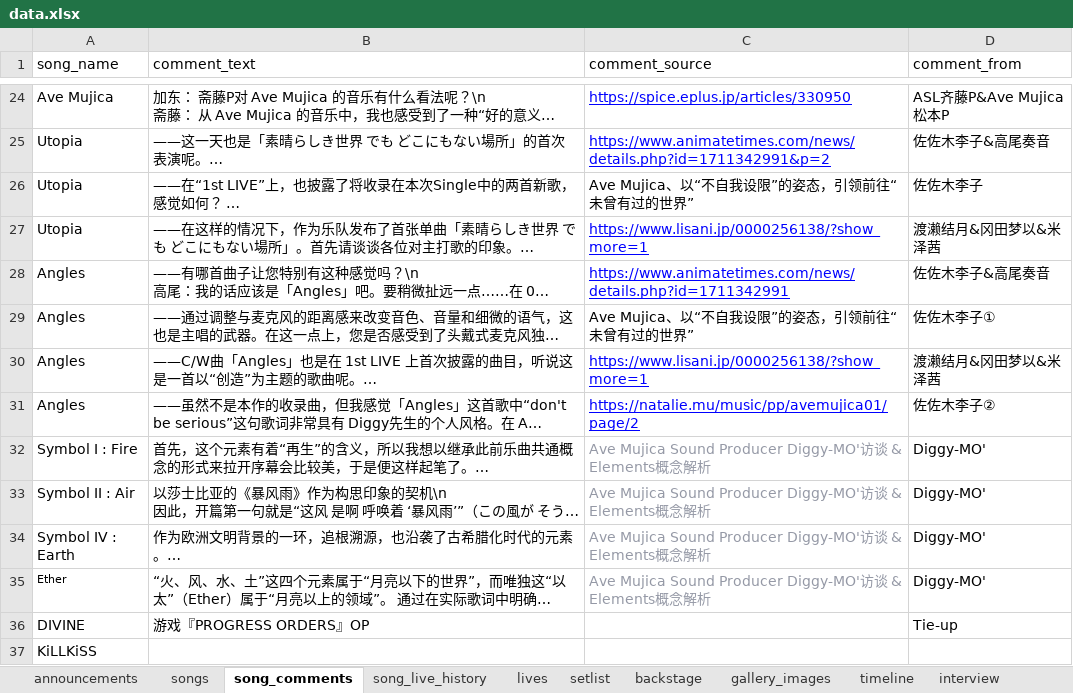
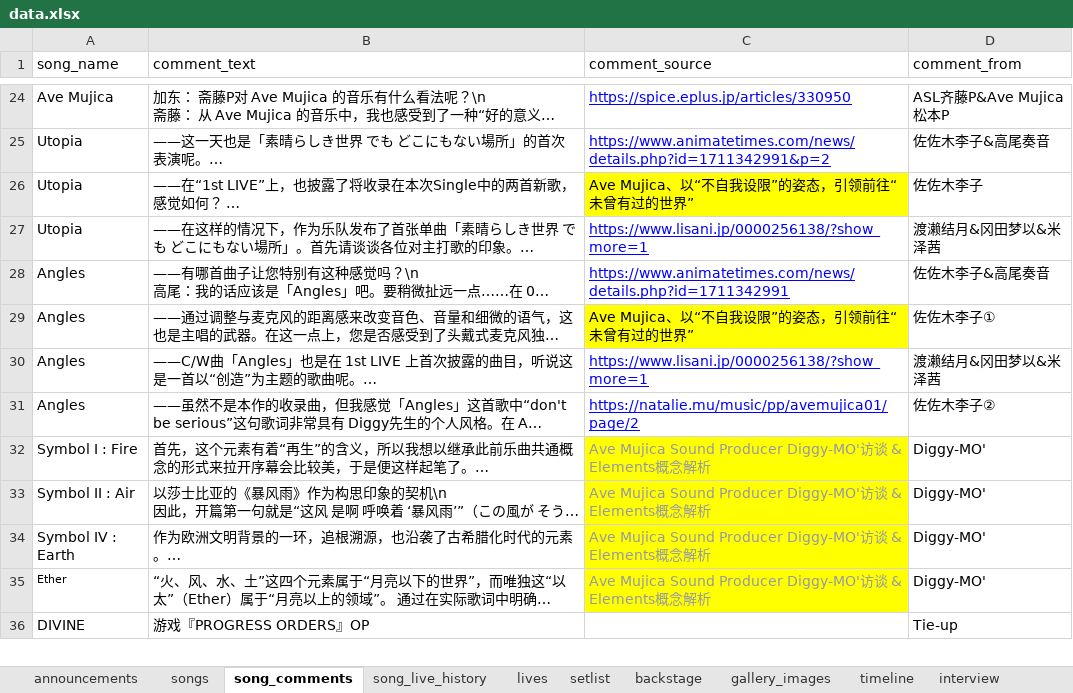
Before and after one commit to yuminle159/MujicaTimeLineWeb, an Excel workbook: _data/data.xlsx, sheet song_comments, drawn as a sheet; only a part is shown, gaps mark what is left out; long unchanged cells end in …; values as stored, in another font and other column widths than the file's, no borders; removed rows and columns are numbered as before the commit, all else as after; the diff covers the shown part only; the diff names each change by its address in the sheet, - before the commit and + after, or states it on an @@ line.

```diff
--- a/_data/data.xlsx (sheet song_comments)
+++ b/_data/data.xlsx (sheet song_comments)
-C26 fill: none
+C26 fill: #FFFF00
-C29 fill: none
+C29 fill: #FFFF00
-C32:C35 fill: none
+C32:C35 fill: #FFFF00
-row 37: KiLLKiSS
```
Also changed, not shown: 6 added rows, 5 removed rows, 2 edited cells and cell formats elsewhere in this sheet, sheet song_live_history, sheet timeline, sheet interview, sheet announcements, sheet songs, hidden cells, 17 other files.
